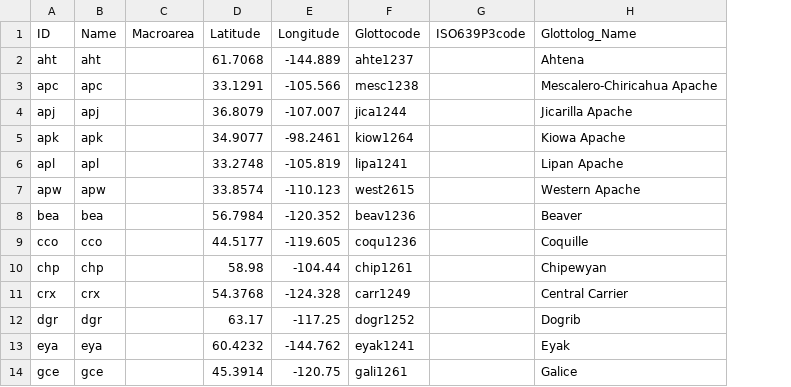
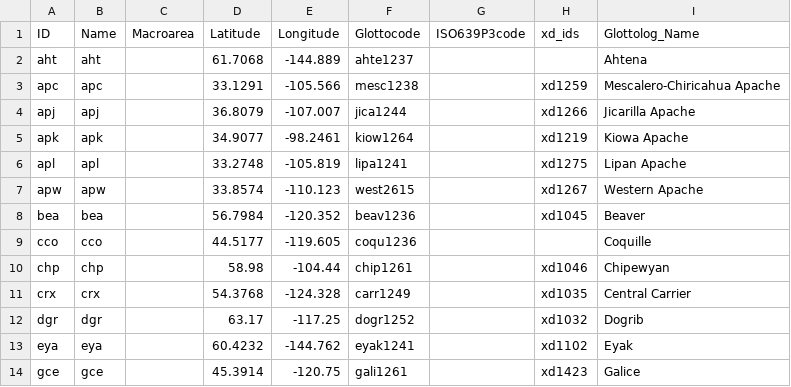
Before and after one commit to phlorest/sicoli_and_holton2014, a CSV file: cldf/languages.csv, drawn as a sheet; only a part is shown; the diff names each change by its address in the sheet, - before the commit and + after, or states it on an @@ line.

```diff
--- a/cldf/languages.csv
+++ b/cldf/languages.csv
+column H (xd_ids), rows 3-14: xd1259 | xd1266 | xd1219 | xd1275 | xd1267 | xd1045 |  | xd1046 | xd1035 | xd1032 | xd1102 | xd1423
```
Also changed, not shown: 7 other files.
